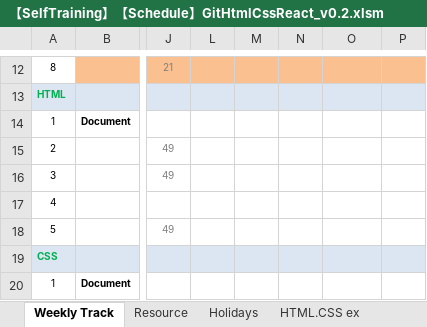
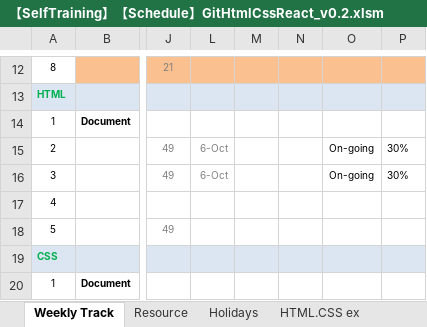
Before and after one commit to ThiDang-git/hello-world, an Excel workbook: schedule/【SelfTraining】【Schedule】GitHtmlCssReact_v0.2.xlsm, sheet Weekly Track, drawn as a sheet; only a part is shown, gaps mark what is left out; values as stored, in another font and other column widths than the file's, no borders; conditional formats not drawn; the diff names each change by its address in the sheet, - before the commit and + after, or states it on an @@ line.

Commit message:
[ThiDTK] update schedule 06/10/2020(PM)

```diff
--- a/schedule/【SelfTraining】【Schedule】GitHtmlCssReact_v0.2.xlsm (sheet Weekly Track)
+++ b/schedule/【SelfTraining】【Schedule】GitHtmlCssReact_v0.2.xlsm (sheet Weekly Track)
-L15:L16: (empty)
+L15:L16: 6-Oct
-O15:O16: (empty)
+O15:O16: On-going
-P15:P16: (empty)
+P15:P16: 30%
```
